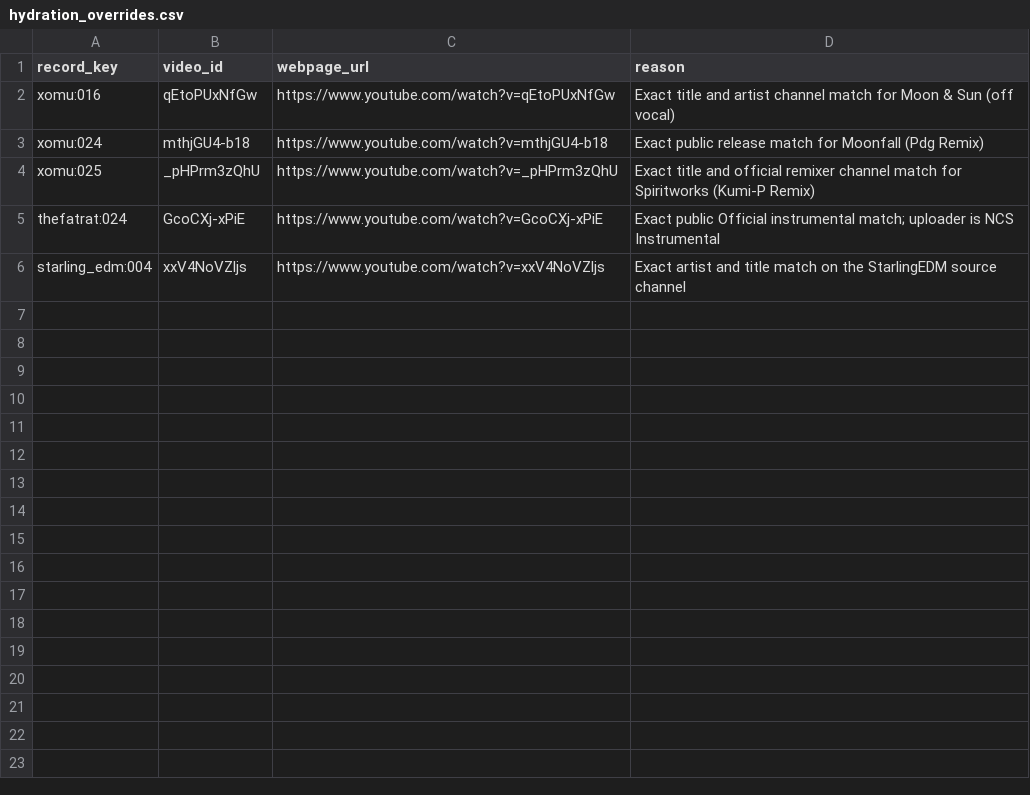
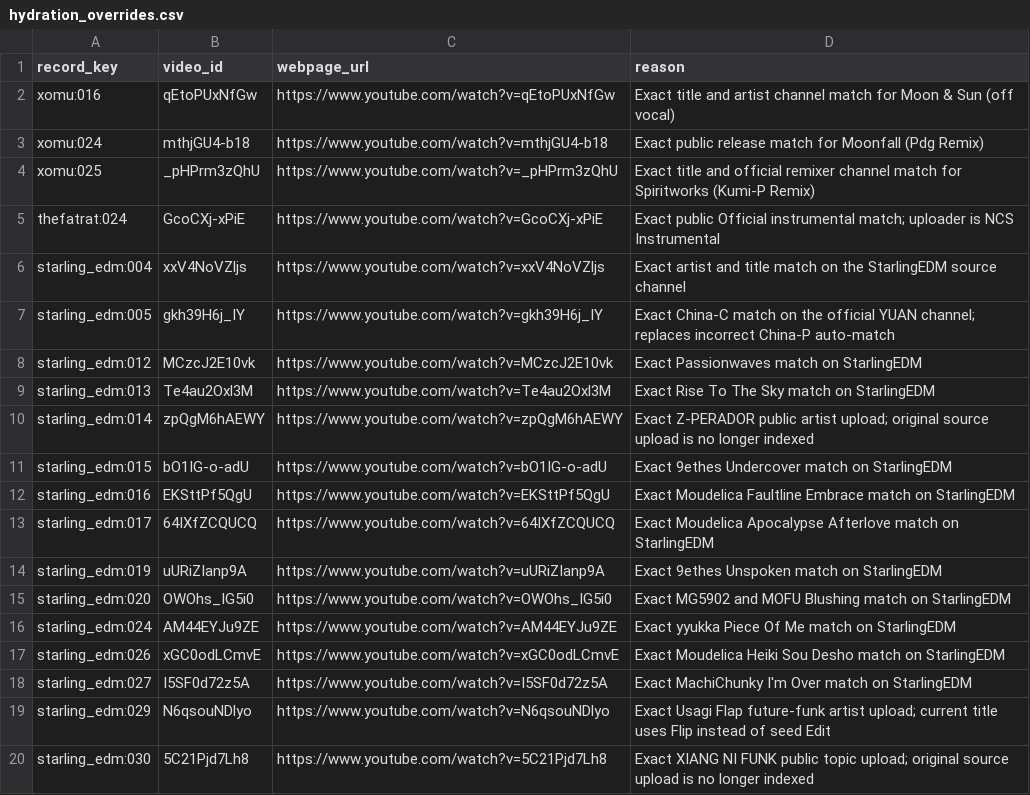
Before and after one commit to Bangchis/instrumental_edm_catalog_v3_clean, a CSV file: catalog/hydration_overrides.csv, drawn as a sheet.

Commit message:
Review exact Starling catalog matches

```diff
--- a/catalog/hydration_overrides.csv
+++ b/catalog/hydration_overrides.csv
@@ -6 +6,15 @@ thefatrat:024,GcoCXj-xPiE,https://www.youtube.com/watch?v=GcoCXj-xPiE,Exact publ
 starling_edm:004,xxV4NoVZljs,https://www.youtube.com/watch?v=xxV4NoVZljs,Exact artist and title match on the StarlingEDM source channel
+starling_edm:005,gkh39H6j_IY,https://www.youtube.com/watch?v=gkh39H6j_IY,Exact China-C match on the official YUAN channel; replaces incorrect China-P auto-match
+starling_edm:012,MCzcJ2E10vk,https://www.youtube.com/watch?v=MCzcJ2E10vk,Exact Passionwaves match on StarlingEDM
+starling_edm:013,Te4au2Oxl3M,https://www.youtube.com/watch?v=Te4au2Oxl3M,Exact Rise To The Sky match on StarlingEDM
+starling_edm:014,zpQgM6hAEWY,https://www.youtube.com/watch?v=zpQgM6hAEWY,Exact Z-PERADOR public artist upload; original source upload is no longer indexed
+starling_edm:015,bO1IG-o-adU,https://www.youtube.com/watch?v=bO1IG-o-adU,Exact 9ethes Undercover match on StarlingEDM
+starling_edm:016,EKSttPf5QgU,https://www.youtube.com/watch?v=EKSttPf5QgU,Exact Moudelica Faultline Embrace match on StarlingEDM
+starling_edm:017,64IXfZCQUCQ,https://www.youtube.com/watch?v=64IXfZCQUCQ,Exact Moudelica Apocalypse Afterlove match on StarlingEDM
+starling_edm:019,uURiZIanp9A,https://www.youtube.com/watch?v=uURiZIanp9A,Exact 9ethes Unspoken match on StarlingEDM
+starling_edm:020,OWOhs_IG5i0,https://www.youtube.com/watch?v=OWOhs_IG5i0,Exact MG5902 and MOFU Blushing match on StarlingEDM
+starling_edm:024,AM44EYJu9ZE,https://www.youtube.com/watch?v=AM44EYJu9ZE,Exact yyukka Piece Of Me match on StarlingEDM
+starling_edm:026,xGC0odLCmvE,https://www.youtube.com/watch?v=xGC0odLCmvE,Exact Moudelica Heiki Sou Desho match on StarlingEDM
+starling_edm:027,I5SF0d72z5A,https://www.youtube.com/watch?v=I5SF0d72z5A,Exact MachiChunky I'm Over match on StarlingEDM
+starling_edm:029,N6qsouNDlyo,https://www.youtube.com/watch?v=N6qsouNDlyo,Exact Usagi Flap future-funk artist upload; current title uses Flip instead of seed Edit
+starling_edm:030,5C21Pjd7Lh8,https://www.youtube.com/watch?v=5C21Pjd7Lh8,Exact XIANG NI FUNK public topic upload; original source upload is no longer indexed
```
